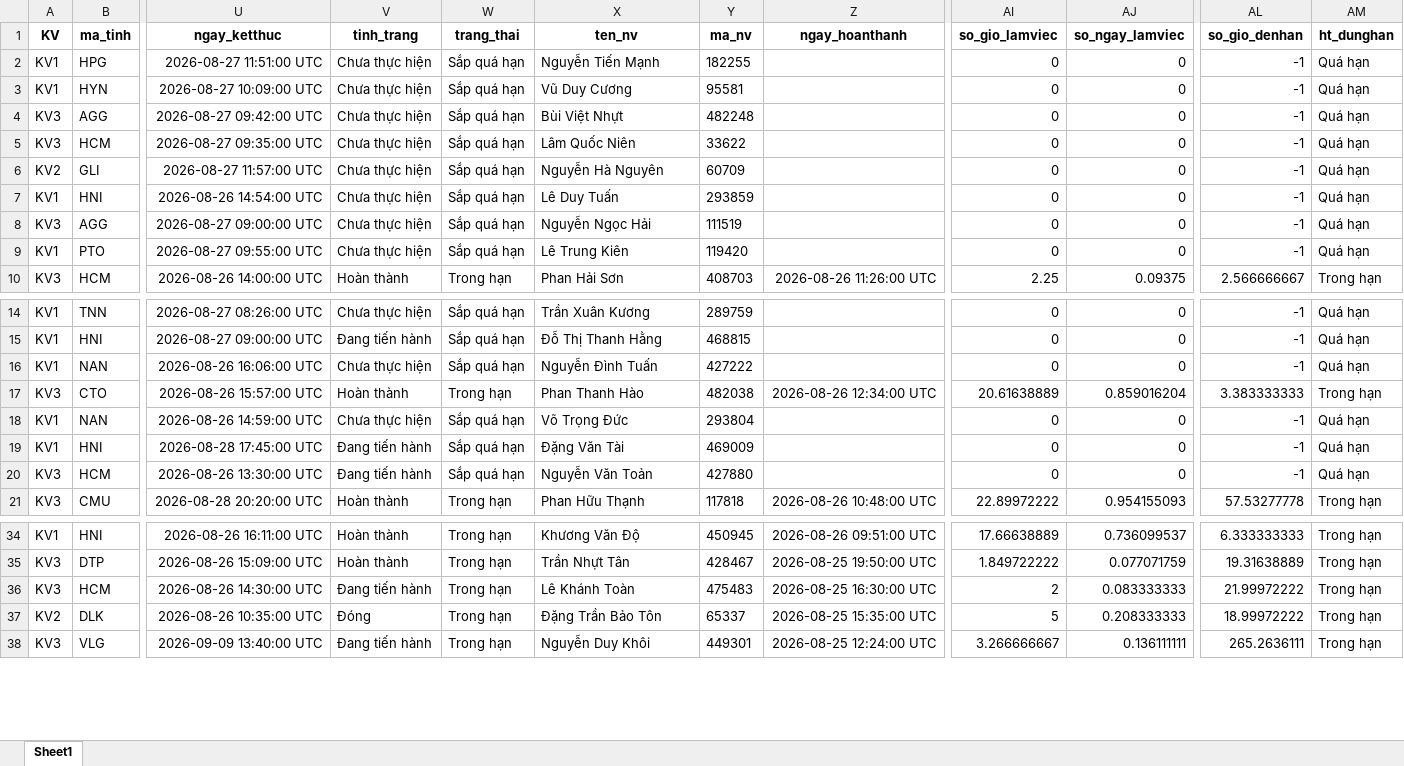
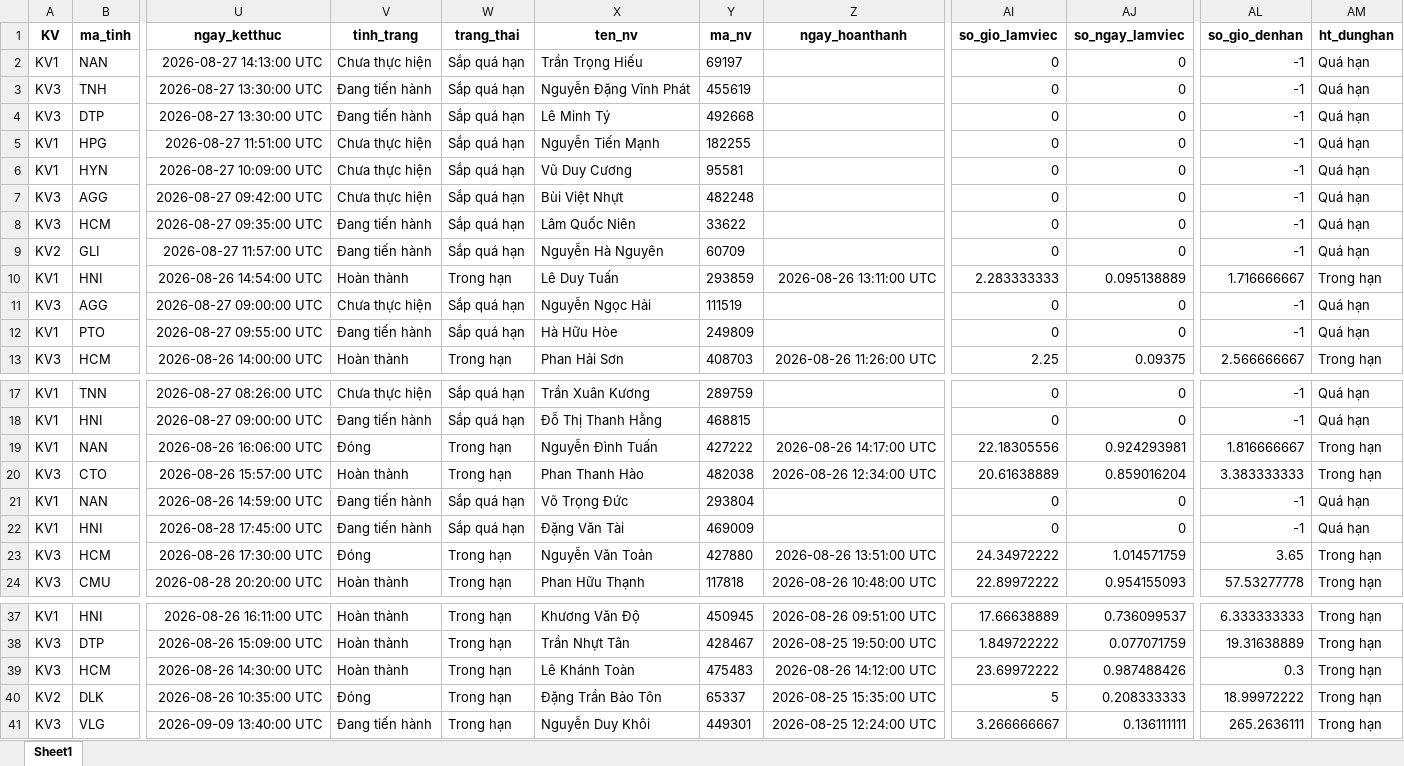
Before and after one commit to Nhunggg1612/dashboard-PAKH, an Excel workbook: data/5.R_pakh_hoan_thanh.xlsx, sheet Sheet1, drawn as a sheet; only a part is shown, gaps mark what is left out; values as stored, in another font and other column widths than the file's, no borders; addresses are those after the commit; rows hold the shown columns only; the diff covers the shown part only; the diff names each change by its address in the sheet, - before the commit and + after, or states it on an @@ line.

```diff
--- a/data/5.R_pakh_hoan_thanh.xlsx (sheet Sheet1)
+++ b/data/5.R_pakh_hoan_thanh.xlsx (sheet Sheet1)
+row 2: KV1 | NAN | 2026-08-27 14:13:00 UTC | Chưa thực hiện | Sắp quá hạn | Trần Trọng Hiếu | 69197 |  | 0 | 0 | -1 | Quá hạn
+row 3: KV3 | TNH | 2026-08-27 13:30:00 UTC | Đang tiến hành | Sắp quá hạn | Nguyễn Đặng Vĩnh Phát | 455619 |  | 0 | 0 | -1 | Quá hạn
+row 4: KV3 | DTP | 2026-08-27 13:30:00 UTC | Đang tiến hành | Sắp quá hạn | Lê Minh Tý | 492668 |  | 0 | 0 | -1 | Quá hạn
-V8:V9 (tinh_trang): Chưa thực hiện
+V8:V9 (tinh_trang): Đang tiến hành
-V10 (tinh_trang): Chưa thực hiện
+V10 (tinh_trang): Hoàn thành
-W10 (trang_thai): Sắp quá hạn
+W10 (trang_thai): Trong hạn
-Z10 (ngay_hoanthanh): (empty)
+Z10 (ngay_hoanthanh): 2026-08-26 13:11:00 UTC
-AI10 (so_gio_lamviec): 0
+AI10 (so_gio_lamviec): 2.283333333
-AJ10 (so_ngay_lamviec): 0
+AJ10 (so_ngay_lamviec): 0.095138889
-AL10 (so_gio_denhan): -1
+AL10 (so_gio_denhan): 1.716666667
-AM10 (ht_dunghan): Quá hạn
+AM10 (ht_dunghan): Trong hạn
-V12 (tinh_trang): Chưa thực hiện
+V12 (tinh_trang): Đang tiến hành
-X12 (ten_nv): Lê Trung Kiên
+X12 (ten_nv): Hà Hữu Hòe
-Y12 (ma_nv): 119420
+Y12 (ma_nv): 249809
-V19 (tinh_trang): Chưa thực hiện
+V19 (tinh_trang): Đóng
-W19 (trang_thai): Sắp quá hạn
+W19 (trang_thai): Trong hạn
-Z19 (ngay_hoanthanh): (empty)
+Z19 (ngay_hoanthanh): 2026-08-26 14:17:00 UTC
-AI19 (so_gio_lamviec): 0
+AI19 (so_gio_lamviec): 22.18305556
-AJ19 (so_ngay_lamviec): 0
+AJ19 (so_ngay_lamviec): 0.924293981
-AL19 (so_gio_denhan): -1
+AL19 (so_gio_denhan): 1.816666667
-AM19 (ht_dunghan): Quá hạn
+AM19 (ht_dunghan): Trong hạn
-V21 (tinh_trang): Chưa thực hiện
+V21 (tinh_trang): Đang tiến hành
-U23 (ngay_ketthuc): 2026-08-26 13:30:00 UTC
+U23 (ngay_ketthuc): 2026-08-26 17:30:00 UTC
-V23 (tinh_trang): Đang tiến hành
+V23 (tinh_trang): Đóng
-W23 (trang_thai): Sắp quá hạn
+W23 (trang_thai): Trong hạn
-Z23 (ngay_hoanthanh): (empty)
+Z23 (ngay_hoanthanh): 2026-08-26 13:51:00 UTC
-AI23 (so_gio_lamviec): 0
+AI23 (so_gio_lamviec): 24.34972222
-AJ23 (so_ngay_lamviec): 0
+AJ23 (so_ngay_lamviec): 1.014571759
-AL23 (so_gio_denhan): -1
+AL23 (so_gio_denhan): 3.65
-AM23 (ht_dunghan): Quá hạn
+AM23 (ht_dunghan): Trong hạn
-V39 (tinh_trang): Đang tiến hành
+V39 (tinh_trang): Hoàn thành
-Z39 (ngay_hoanthanh): 2026-08-25 16:30:00 UTC
+Z39 (ngay_hoanthanh): 2026-08-26 14:12:00 UTC
-AI39 (so_gio_lamviec): 2
+AI39 (so_gio_lamviec): 23.69972222
-AJ39 (so_ngay_lamviec): 0.083333333
+AJ39 (so_ngay_lamviec): 0.987488426
-AL39 (so_gio_denhan): 21.99972222
+AL39 (so_gio_denhan): 0.3
```
Also changed, not shown: 3 edited cells elsewhere in this sheet, data/3.R_pakh.xlsx, data/AM_update.xlsx, 9 other files.
